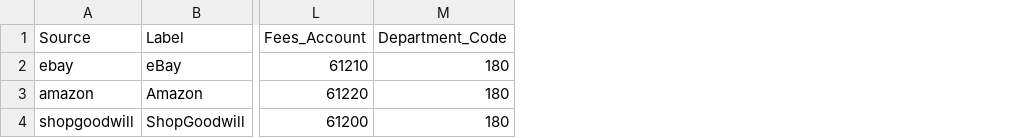
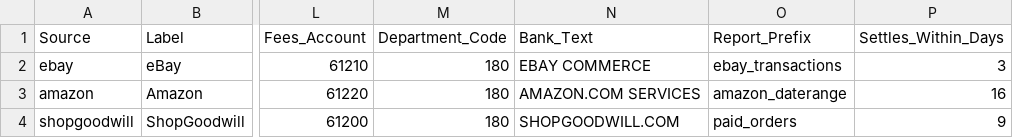
Before and after one commit to Garbanzos-con-chorizo/SprintHackND-team1, a CSV file: reports/config/bc_mapping.csv, drawn as a sheet; only a part is shown, gaps mark what is left out; the diff names each change by its address in the sheet, - before the commit and + after, or states it on an @@ line.

```diff
--- a/reports/config/bc_mapping.csv
+++ b/reports/config/bc_mapping.csv
+column N (Bank_Text), rows 2-4: EBAY COMMERCE | AMAZON.COM SERVICES | SHOPGOODWILL.COM
+column O (Report_Prefix), rows 2-4: ebay_transactions | amazon_daterange | paid_orders
+column P (Settles_Within_Days), rows 2-4: 3 | 16 | 9
```
Also changed, not shown: 5 other files.
